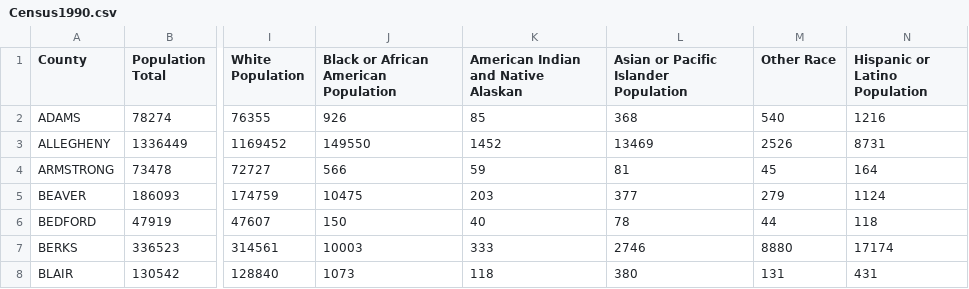
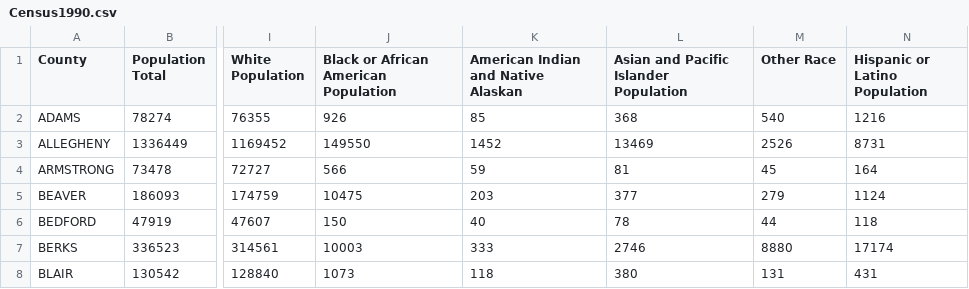
Before and after one commit to mpalko/PASF2016, a CSV file: data/Census1990.csv, drawn as a sheet; only a part is shown, gaps mark what is left out; the diff names each change by its address in the sheet, - before the commit and + after, or states it on an @@ line.

```diff
--- a/data/Census1990.csv
+++ b/data/Census1990.csv
-L1: Asian or Pacific Islander Population
+L1: Asian and Pacific Islander Population
```
Also changed, not shown: data/Census2010.csv, 4 other files.
